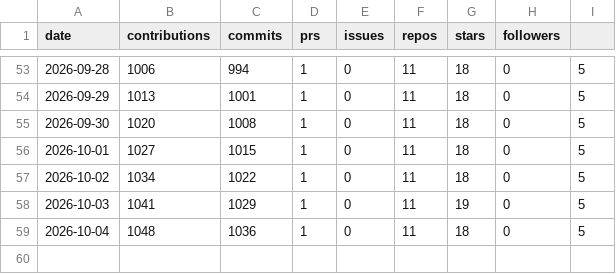
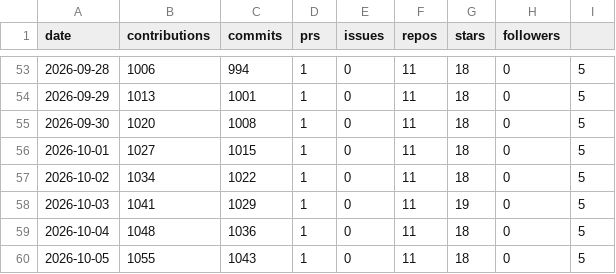
Before and after one commit to vanshrana21/daily-pulse, a CSV file: data/stats.csv, drawn as a sheet; only a part is shown, gaps mark what is left out; the diff names each change by its address in the sheet, - before the commit and + after, or states it on an @@ line.

Commit message:
data: record daily totals for 2026-10-05

```diff
--- a/data/stats.csv
+++ b/data/stats.csv
+row 60: 2026-10-05 | 1055 | 1043 | 1 | 0 | 11 | 18 | 0 | 5
```
